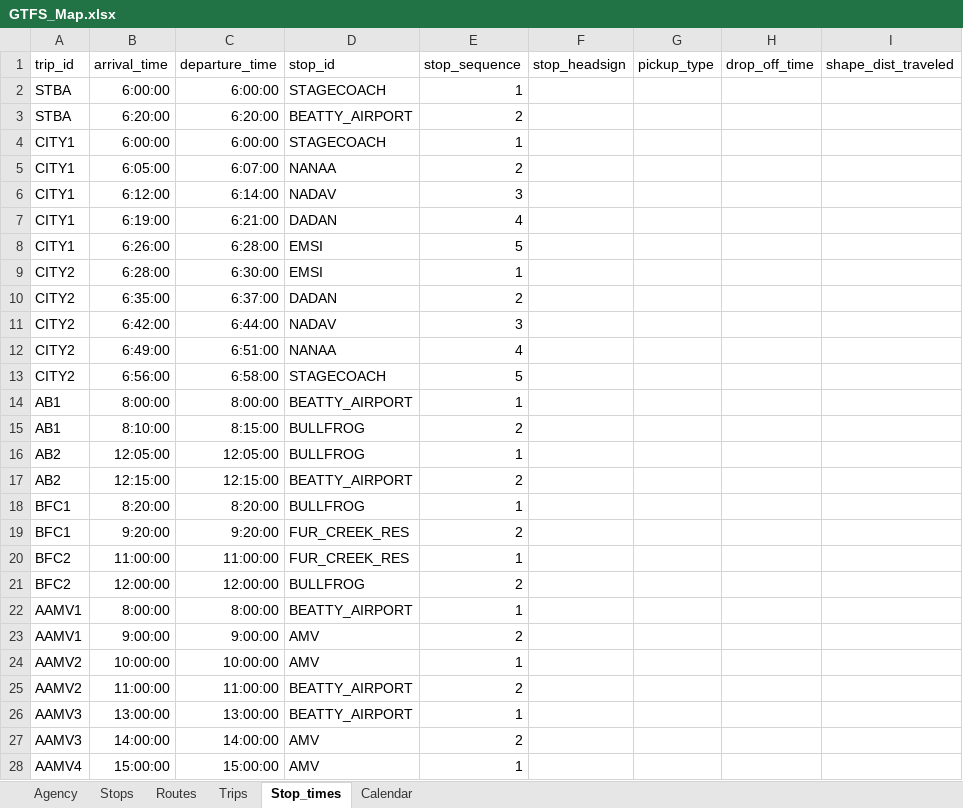
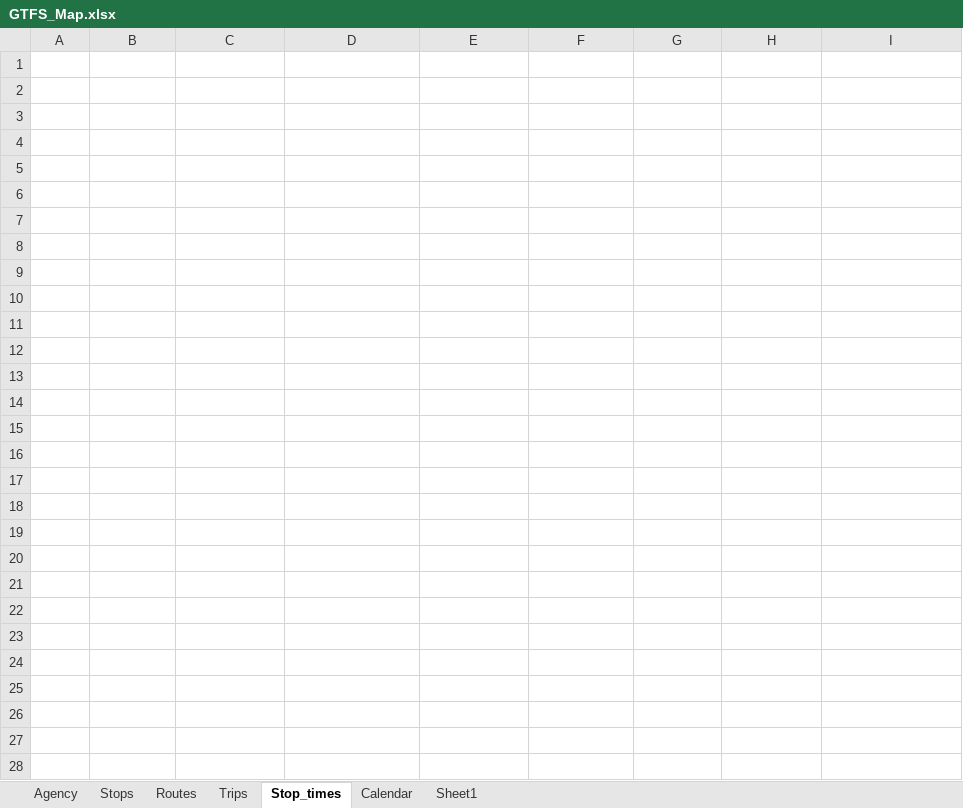
Before and after one commit to dbjohn/Property-Recommender-Website, an Excel workbook: RubyCode/Transport/GTFS_Map.xlsx, sheet Stop_times, drawn as a sheet; only a part is shown; values as stored, in another font and other column widths than the file's, no borders; the diff covers the shown part only; the diff names each change by its address in the sheet, - before the commit and + after, or states it on an @@ line.

```diff
--- a/RubyCode/Transport/GTFS_Map.xlsx (sheet Stop_times)
+++ b/RubyCode/Transport/GTFS_Map.xlsx (sheet Stop_times)
+sheet tab: Sheet1
-A1:I1 text colour: black
+A1:I1 text colour: #FFFFFF
-A2:E28 text colour: black
+A2:E28 text colour: #FFFFFF
```
Also changed, not shown: 2 added rows and cell formats elsewhere in this sheet, sheet Trips, sheet Routes, sheet Stops, sheet Calendar, sheet Agency, 13 other files.
